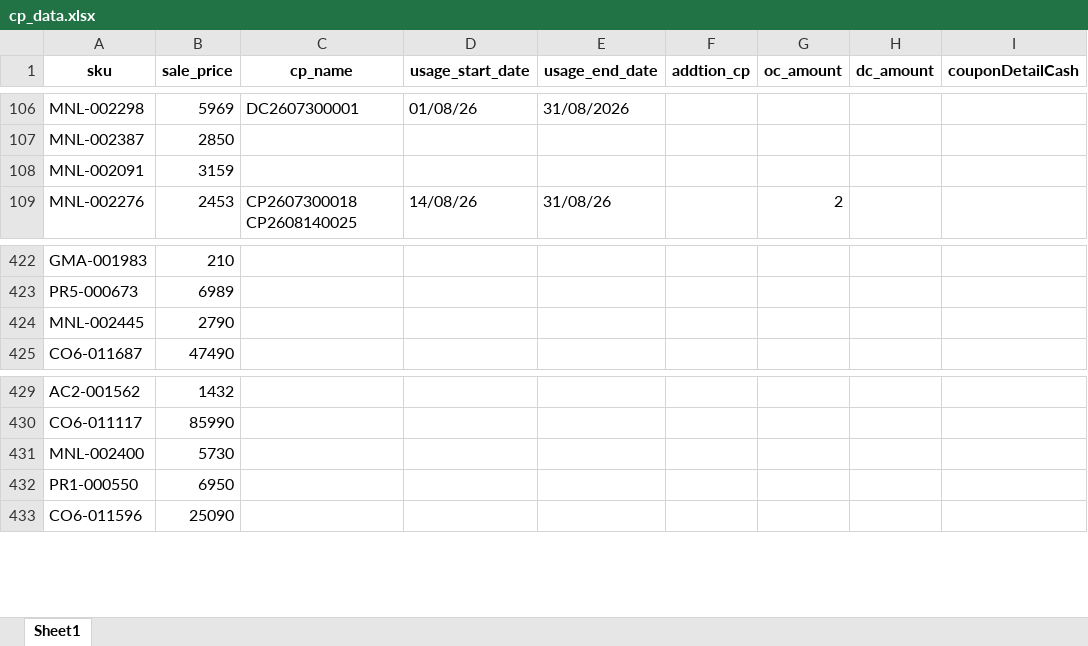
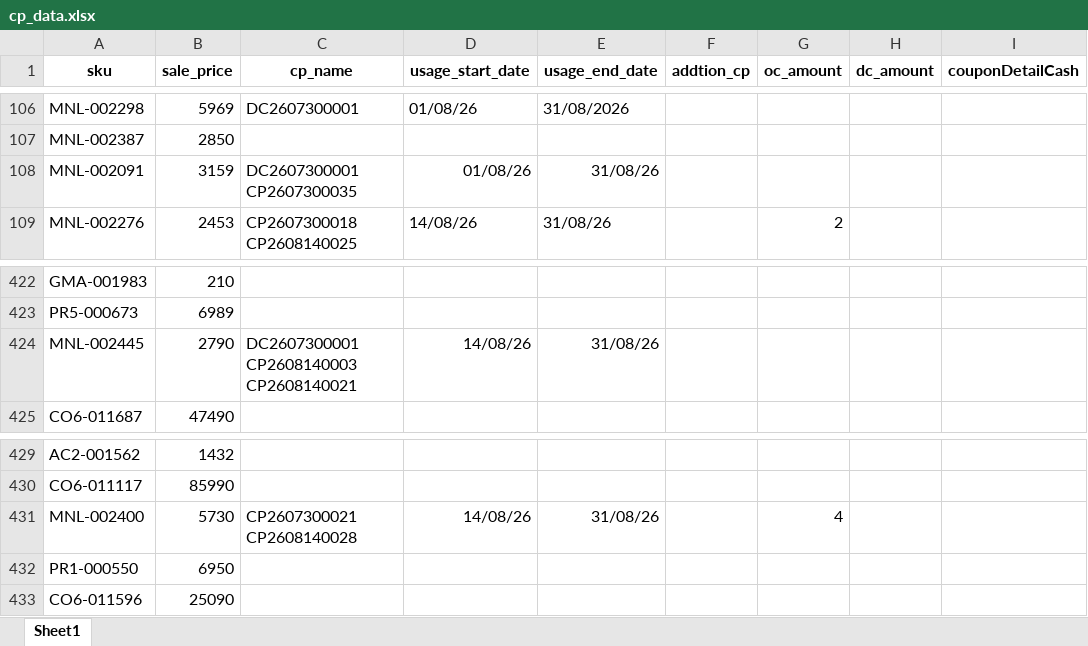
Before and after one commit to iHaveNoKnowledge/Python, an Excel workbook: projects/auto_page/autopageMKII/tables/cp_data.xlsx, sheet Sheet1, drawn as a sheet; only a part is shown, gaps mark what is left out; values as stored, in another font and other column widths than the file's, no borders; charts and pictures not drawn; the diff names each change by its address in the sheet, - before the commit and + after, or states it on an @@ line.

```diff
--- a/projects/auto_page/autopageMKII/tables/cp_data.xlsx (sheet Sheet1)
+++ b/projects/auto_page/autopageMKII/tables/cp_data.xlsx (sheet Sheet1)
-C108 (cp_name): (empty)
+C108 (cp_name): DC2607300001 CP2607300035
-D108 (usage_start_date): (empty)
+D108 (usage_start_date): 01/08/26
-E108 (usage_end_date): (empty)
+E108 (usage_end_date): 31/08/26
-C424 (cp_name): (empty)
+C424 (cp_name): DC2607300001 CP2608140003 CP2608140021
-D424 (usage_start_date): (empty)
+D424 (usage_start_date): 14/08/26
-E424 (usage_end_date): (empty)
+E424 (usage_end_date): 31/08/26
-C431 (cp_name): (empty)
+C431 (cp_name): CP2607300021 CP2608140028
-D431 (usage_start_date): (empty)
+D431 (usage_start_date): 14/08/26
-E431 (usage_end_date): (empty)
+E431 (usage_end_date): 31/08/26
-G431 (oc_amount): (empty)
+G431 (oc_amount): 4
```
Also changed, not shown: 5 other files.
